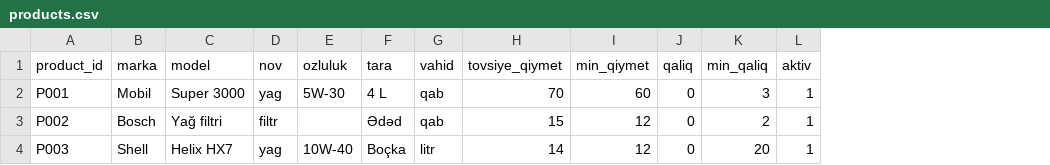
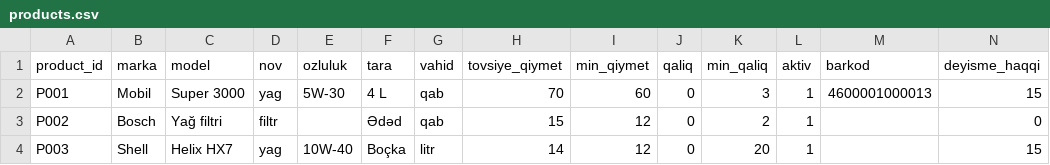
Before and after one commit to aqil268-spec/usta-apps, a CSV file: templates/products.csv, drawn as a sheet; the diff names each change by its address in the sheet, - before the commit and + after, or states it on an @@ line.

```diff
--- a/templates/products.csv
+++ b/templates/products.csv
+column M (barkod), row 2: 4600001000013
+column N (deyisme_haqqi), rows 2-4: 15 | 0 | 15
```
Also changed, not shown: 5 other files.
